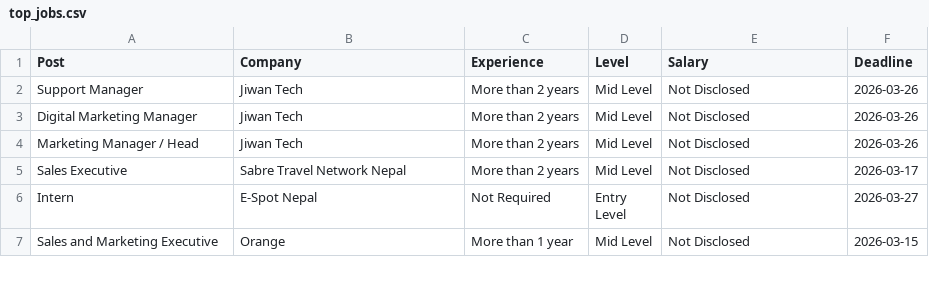
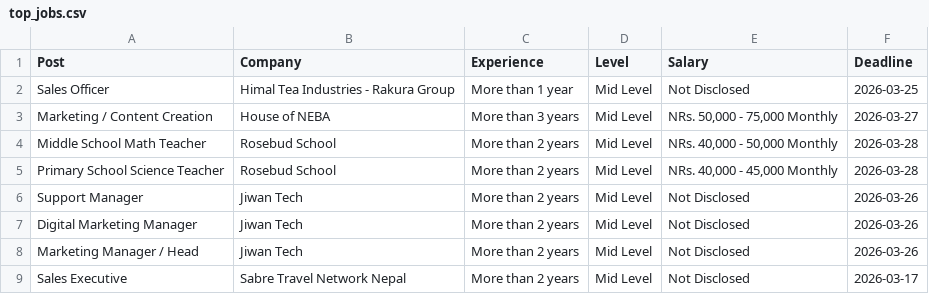
Before and after one commit to dpm24800/top-jobs-scraper, a CSV file: data/top_jobs.csv, drawn as a sheet; only a part is shown; the shorter side is filled out with more unchanged rows.

```diff
--- a/data/top_jobs.csv
+++ b/data/top_jobs.csv
@@ -1,2 +1,6 @@
 Post,Company,Experience,Level,Salary,Deadline
+Sales Officer,Himal Tea Industries - Rakura Group,More than 1 year,Mid Level,Not Disclosed,2026-03-25
+Marketing / Content Creation,House of NEBA,More than 3 years,Mid Level,"NRs. 50,000 - 75,000 Monthly",2026-03-27
+Middle School Math Teacher,Rosebud School,More than 2 years,Mid Level,"NRs. 40,000 - 50,000 Monthly",2026-03-28
+Primary School Science Teacher,Rosebud School,More than 2 years,Mid Level,"NRs. 40,000 - 45,000 Monthly",2026-03-28
 Support Manager,Jiwan Tech,More than 2 years,Mid Level,Not Disclosed,2026-03-26
```
Also changed, not shown: data/by_deadline.csv.
